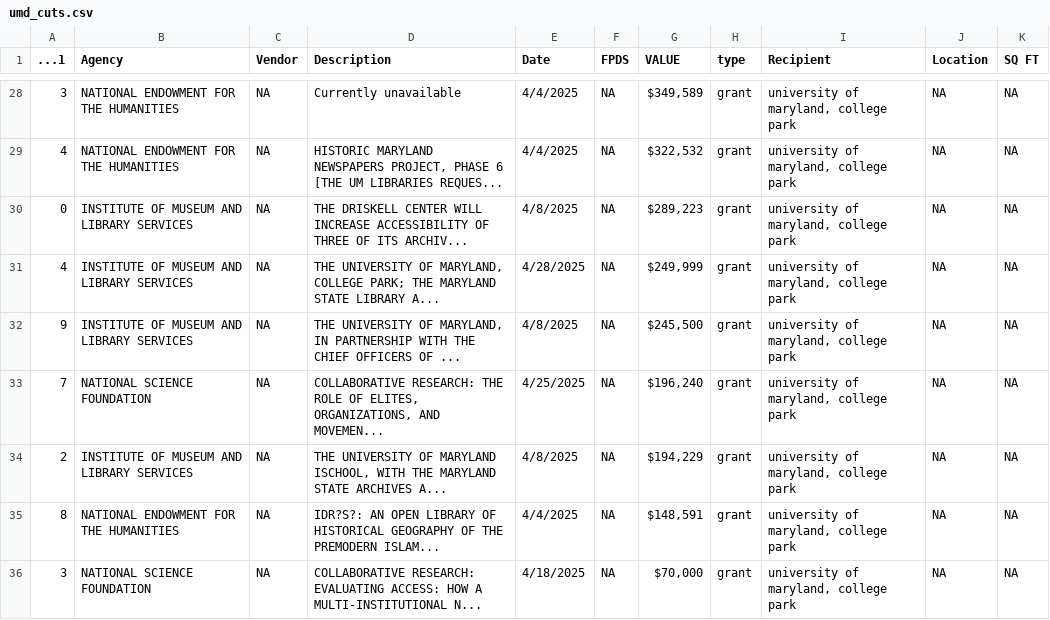
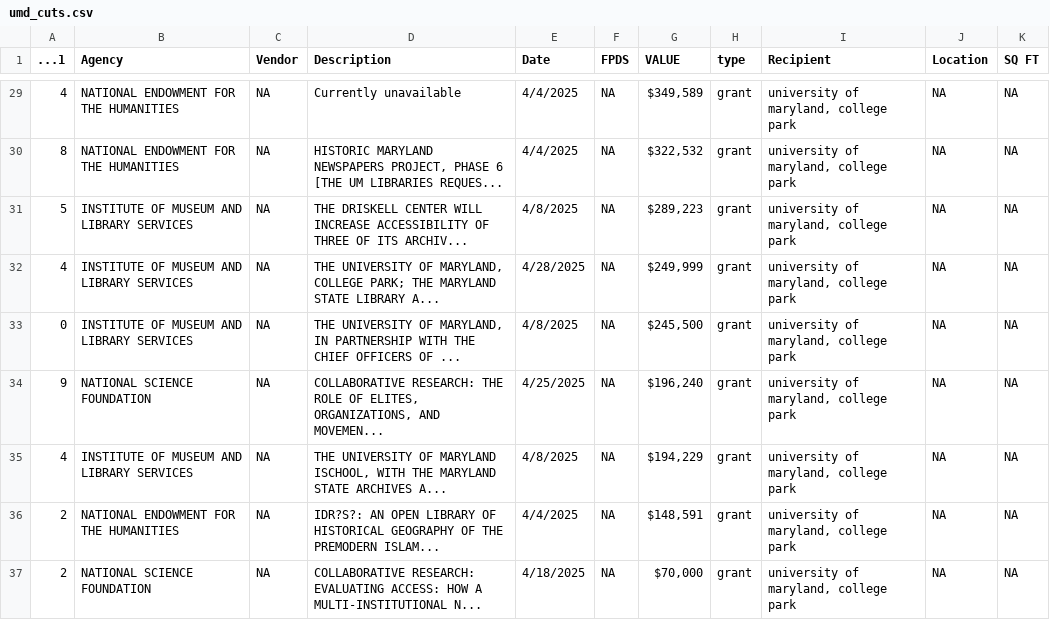
Before and after one commit to diamondback-data-desk/doge_scraper, a CSV file: data/umd_cuts.csv, drawn as a sheet; only a part is shown, gaps mark what is left out; the diff covers the shown part only.

```diff
--- a/data/umd_cuts.csv
+++ b/data/umd_cuts.csv
@@ -28,9 +29,9 @@
-3,NATIONAL ENDOWMENT FOR THE HUMANITIES,NA,Currently unavailable,4/4/2025,NA,"$349,589",grant,"university of maryland, college park",NA,NA
-4,NATIONAL ENDOWMENT FOR THE HUMANITIES,NA,"HISTORIC MARYLAND NEWSPAPERS PROJECT, PHASE 6 [THE UM LIBRARIES REQUES...",4/4/2025,NA,"$322,532",grant,"university of maryland, college park",NA,NA
-0,INSTITUTE OF MUSEUM AND LIBRARY SERVICES,NA,THE DRISKELL CENTER WILL INCREASE ACCESSIBILITY OF THREE OF ITS ARCHIV...,4/8/2025,NA,"$289,223",grant,"university of maryland, college park",NA,NA
+4,NATIONAL ENDOWMENT FOR THE HUMANITIES,NA,Currently unavailable,4/4/2025,NA,"$349,589",grant,"university of maryland, college park",NA,NA
+8,NATIONAL ENDOWMENT FOR THE HUMANITIES,NA,"HISTORIC MARYLAND NEWSPAPERS PROJECT, PHASE 6 [THE UM LIBRARIES REQUES...",4/4/2025,NA,"$322,532",grant,"university of maryland, college park",NA,NA
+5,INSTITUTE OF MUSEUM AND LIBRARY SERVICES,NA,THE DRISKELL CENTER WILL INCREASE ACCESSIBILITY OF THREE OF ITS ARCHIV...,4/8/2025,NA,"$289,223",grant,"university of maryland, college park",NA,NA
 4,INSTITUTE OF MUSEUM AND LIBRARY SERVICES,NA,"THE UNIVERSITY OF MARYLAND, COLLEGE PARK; THE MARYLAND STATE LIBRARY A...",4/28/2025,NA,"$249,999",grant,"university of maryland, college park",NA,NA
-9,INSTITUTE OF MUSEUM AND LIBRARY SERVICES,NA,"THE UNIVERSITY OF MARYLAND, IN PARTNERSHIP WITH THE CHIEF OFFICERS OF ...",4/8/2025,NA,"$245,500",grant,"university of maryland, college park",NA,NA
-7,NATIONAL SCIENCE FOUNDATION,NA,"COLLABORATIVE RESEARCH: THE ROLE OF ELITES, ORGANIZATIONS, AND MOVEMEN...",4/25/2025,NA,"$196,240",grant,"university of maryland, college park",NA,NA
-2,INSTITUTE OF MUSEUM AND LIBRARY SERVICES,NA,"THE UNIVERSITY OF MARYLAND ISCHOOL, WITH THE MARYLAND STATE ARCHIVES A...",4/8/2025,NA,"$194,229",grant,"university of maryland, college park",NA,NA
-8,NATIONAL ENDOWMENT FOR THE HUMANITIES,NA,IDR?S?: AN OPEN LIBRARY OF HISTORICAL GEOGRAPHY OF THE PREMODERN ISLAM...,4/4/2025,NA,"$148,591",grant,"university of maryland, college park",NA,NA
-3,NATIONAL SCIENCE FOUNDATION,NA,COLLABORATIVE RESEARCH: EVALUATING ACCESS: HOW A MULTI-INSTITUTIONAL N...,4/18/2025,NA,"$70,000",grant,"university of maryland, college park",NA,NA
+0,INSTITUTE OF MUSEUM AND LIBRARY SERVICES,NA,"THE UNIVERSITY OF MARYLAND, IN PARTNERSHIP WITH THE CHIEF OFFICERS OF ...",4/8/2025,NA,"$245,500",grant,"university of maryland, college park",NA,NA
+9,NATIONAL SCIENCE FOUNDATION,NA,"COLLABORATIVE RESEARCH: THE ROLE OF ELITES, ORGANIZATIONS, AND MOVEMEN...",4/25/2025,NA,"$196,240",grant,"university of maryland, college park",NA,NA
+4,INSTITUTE OF MUSEUM AND LIBRARY SERVICES,NA,"THE UNIVERSITY OF MARYLAND ISCHOOL, WITH THE MARYLAND STATE ARCHIVES A...",4/8/2025,NA,"$194,229",grant,"university of maryland, college park",NA,NA
+2,NATIONAL ENDOWMENT FOR THE HUMANITIES,NA,IDR?S?: AN OPEN LIBRARY OF HISTORICAL GEOGRAPHY OF THE PREMODERN ISLAM...,4/4/2025,NA,"$148,591",grant,"university of maryland, college park",NA,NA
+2,NATIONAL SCIENCE FOUNDATION,NA,COLLABORATIVE RESEARCH: EVALUATING ACCESS: HOW A MULTI-INSTITUTIONAL N...,4/18/2025,NA,"$70,000",grant,"university of maryland, college park",NA,NA
```
Also changed, not shown: 1 added row and 25 edited cells elsewhere in this file.
